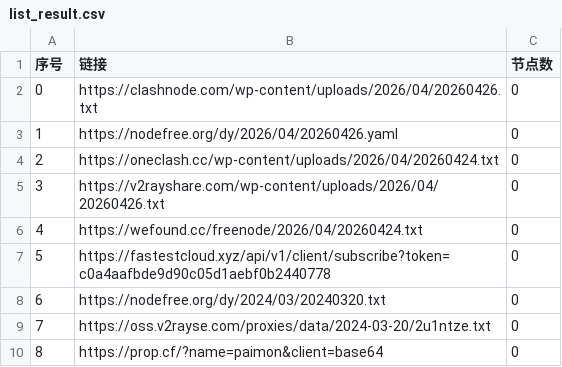
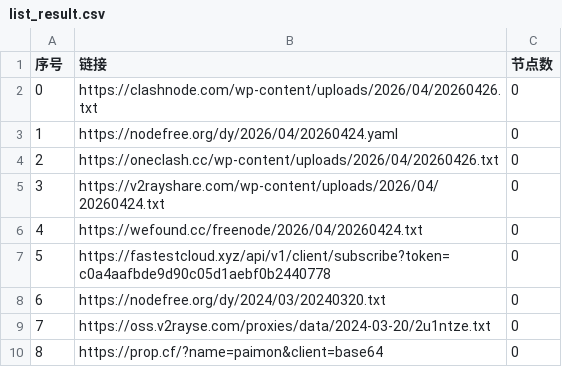
Before and after one commit to chengzhiming/AutoMergePublicNodes, a CSV file: list_result.csv, drawn as a sheet; only a part is shown.

```diff
--- a/list_result.csv
+++ b/list_result.csv
@@ -2,5 +2,5 @@
 0,https://clashnode.com/wp-content/uploads/2026/04/20260426.txt,0
-1,https://nodefree.org/dy/2026/04/20260426.yaml,0
-2,https://oneclash.cc/wp-content/uploads/2026/04/20260424.txt,0
-3,https://v2rayshare.com/wp-content/uploads/2026/04/20260426.txt,0
+1,https://nodefree.org/dy/2026/04/20260424.yaml,0
+2,https://oneclash.cc/wp-content/uploads/2026/04/20260426.txt,0
+3,https://v2rayshare.com/wp-content/uploads/2026/04/20260424.txt,0
 4,https://wefound.cc/freenode/2026/04/20260424.txt,0
```
Also changed, not shown: 4 other files.
